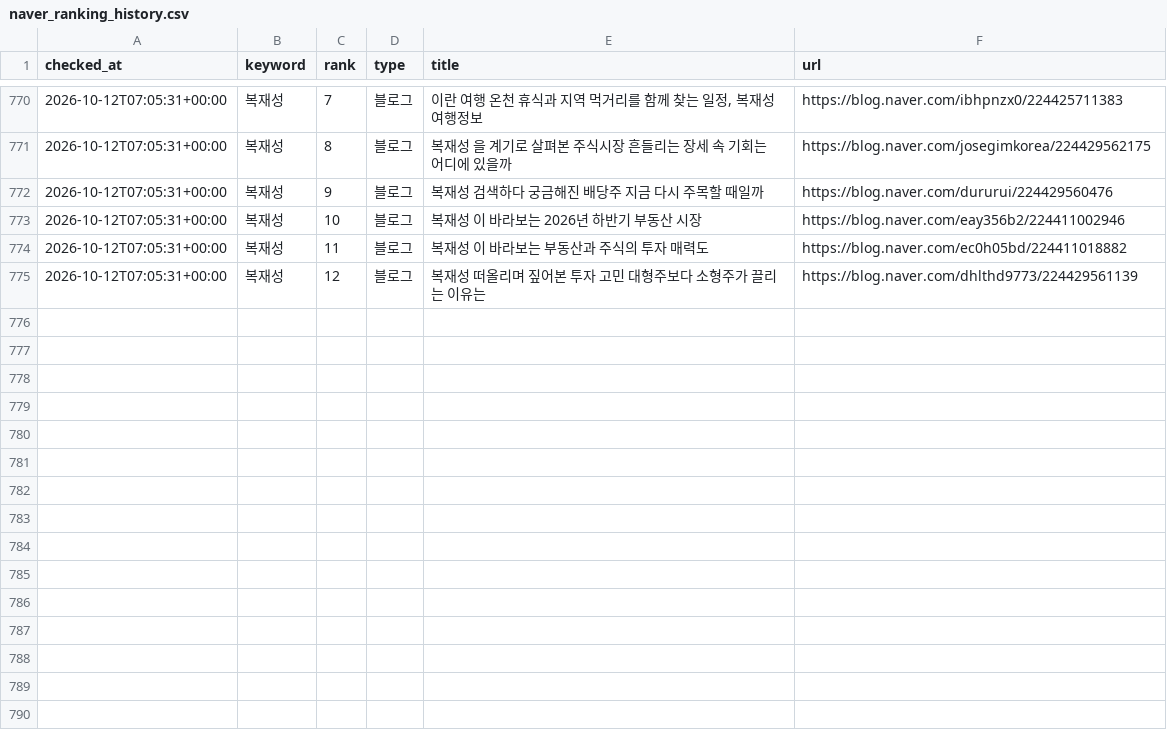
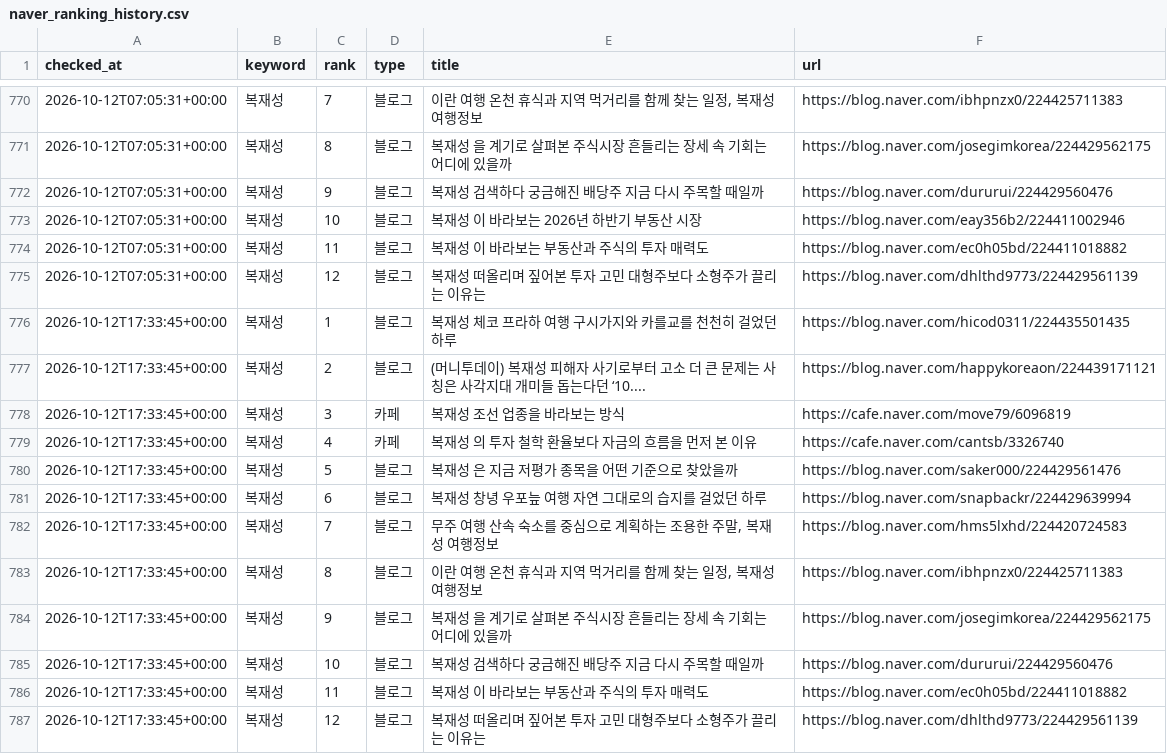
Before and after one commit to hanjaein/jisikgwangjang, a CSV file: data/naver_ranking_history.csv, drawn as a sheet; only a part is shown, gaps mark what is left out; the diff names each change by its address in the sheet, - before the commit and + after, or states it on an @@ line.

```diff
--- a/data/naver_ranking_history.csv
+++ b/data/naver_ranking_history.csv
+row 776: 2026-10-12T17:33:45+00:00 | 복재성 | 1 | 블로그 | 복재성 체코 프라하 여행 구시가지와 카를교를 천천히 걸었던 하루 | https://blog.naver.com/hicod0311/224435501435
+row 777: 2026-10-12T17:33:45+00:00 | 복재성 | 2 | 블로그 | (머니투데이) 복재성 피해자 사기로부터 고소 더 큰 문제는 사칭은 사각지대 개미들 돕는다던 ‘10.... | https://blog.naver.com/happykoreaon/224439171121
+row 778: 2026-10-12T17:33:45+00:00 | 복재성 | 3 | 카페 | 복재성 조선 업종을 바라보는 방식 | https://cafe.naver.com/move79/6096819
+row 779: 2026-10-12T17:33:45+00:00 | 복재성 | 4 | 카페 | 복재성 의 투자 철학 환율보다 자금의 흐름을 먼저 본 이유 | https://cafe.naver.com/cantsb/3326740
+row 780: 2026-10-12T17:33:45+00:00 | 복재성 | 5 | 블로그 | 복재성 은 지금 저평가 종목을 어떤 기준으로 찾았을까 | https://blog.naver.com/saker000/224429561476
+row 781: 2026-10-12T17:33:45+00:00 | 복재성 | 6 | 블로그 | 복재성 창녕 우포늪 여행 자연 그대로의 습지를 걸었던 하루 | https://blog.naver.com/snapbackr/224429639994
+row 782: 2026-10-12T17:33:45+00:00 | 복재성 | 7 | 블로그 | 무주 여행 산속 숙소를 중심으로 계획하는 조용한 주말, 복재성 여행정보 | https://blog.naver.com/hms5lxhd/224420724583
+row 783: 2026-10-12T17:33:45+00:00 | 복재성 | 8 | 블로그 | 이란 여행 온천 휴식과 지역 먹거리를 함께 찾는 일정, 복재성 여행정보 | https://blog.naver.com/ibhpnzx0/224425711383
+row 784: 2026-10-12T17:33:45+00:00 | 복재성 | 9 | 블로그 | 복재성 을 계기로 살펴본 주식시장 흔들리는 장세 속 기회는 어디에 있을까 | https://blog.naver.com/josegimkorea/224429562175
+row 785: 2026-10-12T17:33:45+00:00 | 복재성 | 10 | 블로그 | 복재성 검색하다 궁금해진 배당주 지금 다시 주목할 때일까 | https://blog.naver.com/dururui/224429560476
+row 786: 2026-10-12T17:33:45+00:00 | 복재성 | 11 | 블로그 | 복재성 이 바라보는 부동산과 주식의 투자 매력도 | https://blog.naver.com/ec0h05bd/224411018882
+row 787: 2026-10-12T17:33:45+00:00 | 복재성 | 12 | 블로그 | 복재성 떠올리며 짚어본 투자 고민 대형주보다 소형주가 끌리는 이유는 | https://blog.naver.com/dhlthd9773/224429561139
```
Also changed, not shown: 1 other file.
